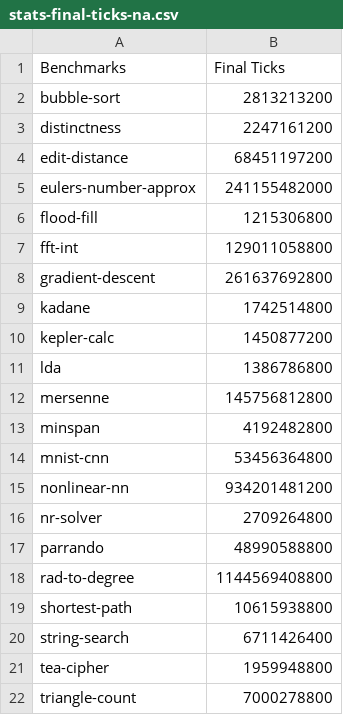
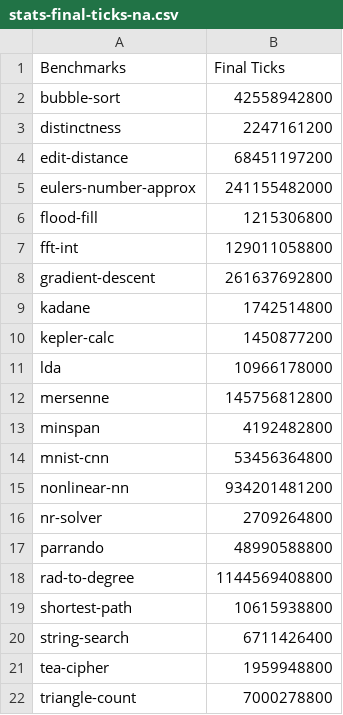
Before and after one commit to MeronZerihun/gem5-experiments-scripts, a CSV file: csv/stats-final-ticks-na.csv, drawn as a sheet.

```diff
--- a/csv/stats-final-ticks-na.csv
+++ b/csv/stats-final-ticks-na.csv
@@ -1,3 +1,3 @@
 Benchmarks,Final Ticks
-bubble-sort,2813213200,
+bubble-sort,42558942800,
 distinctness,2247161200,
@@ -10,3 +10,3 @@ kadane,1742514800,
 kepler-calc,1450877200,
-lda,1386786800,
+lda,10966178000,
 mersenne,145756812800,
```
Also changed, not shown: csv/stats-final-ticks-se-ext-ae.csv, csv/stats-final-ticks-se-ext-no-hash.csv, 8 other files.
